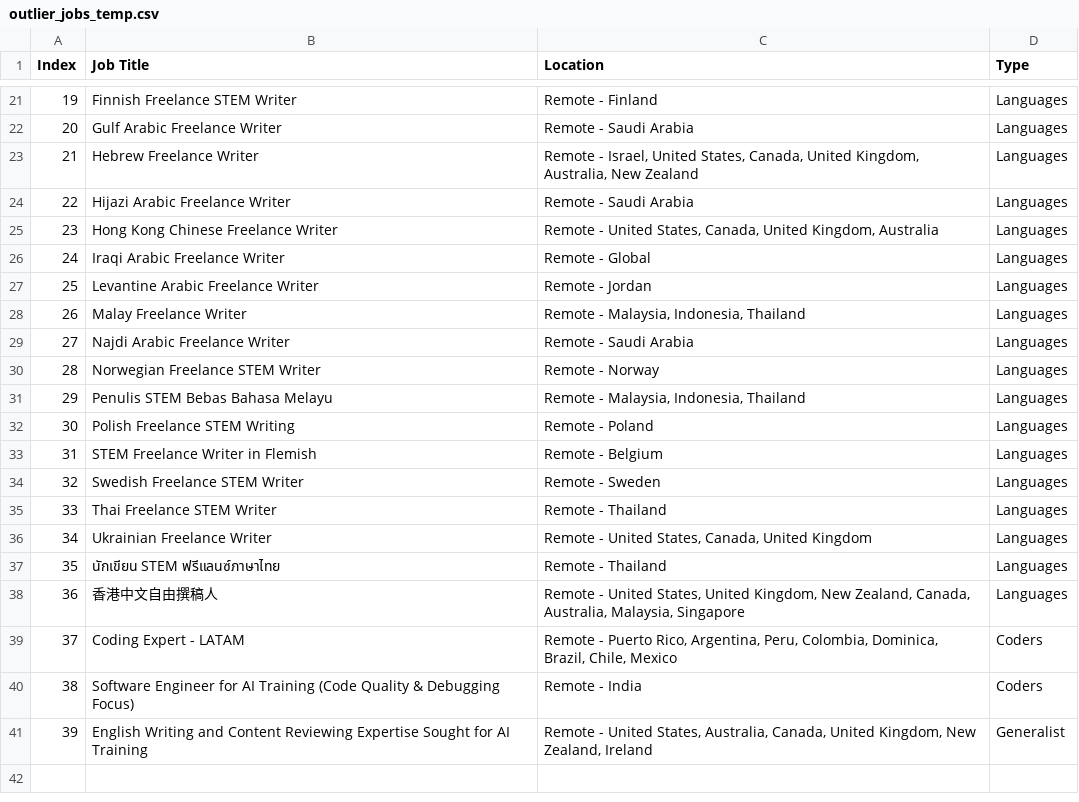
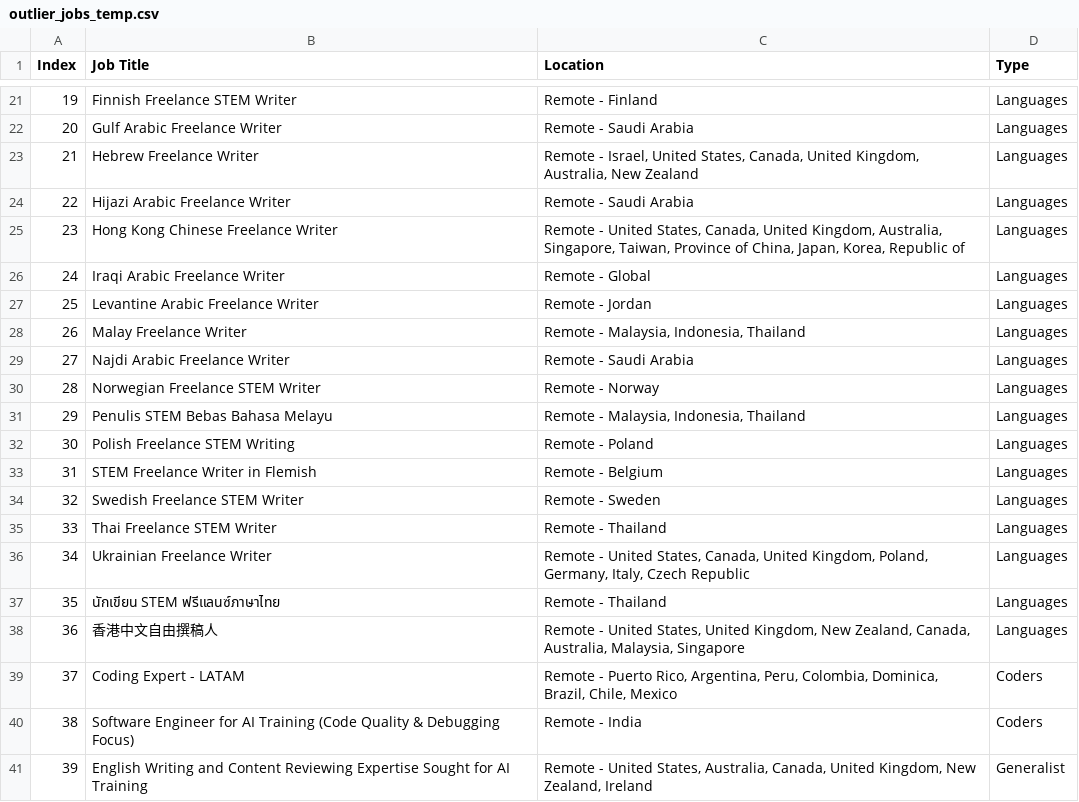
Before and after one commit to facostarainis/outlier, a CSV file: outlier_jobs_temp.csv, drawn as a sheet; only a part is shown, gaps mark what is left out.

```diff
--- a/outlier_jobs_temp.csv
+++ b/outlier_jobs_temp.csv
@@ -24,3 +24,3 @@ Index,Job Title,Location,Type
 22,Hijazi Arabic Freelance Writer,Remote - Saudi Arabia,Languages
-23,Hong Kong Chinese Freelance Writer,"Remote - United States, Canada, United Kingdom, Australia",Languages
+23,Hong Kong Chinese Freelance Writer,"Remote - United States, Canada, United Kingdom, Australia, Singapore, Taiwan, Province of China, Japan, Korea, Republic of",Languages
 24,Iraqi Arabic Freelance Writer,Remote - Global,Languages
@@ -35,3 +35,3 @@ Index,Job Title,Location,Type
 33,Thai Freelance STEM Writer,Remote - Thailand,Languages
-34,Ukrainian Freelance Writer,"Remote - United States, Canada, United Kingdom",Languages
+34,Ukrainian Freelance Writer,"Remote - United States, Canada, United Kingdom, Poland, Germany, Italy, Czech Republic",Languages
 35,นักเขียน STEM ฟรีแลนซ์ภาษาไทย,Remote - Thailand,Languages
```
